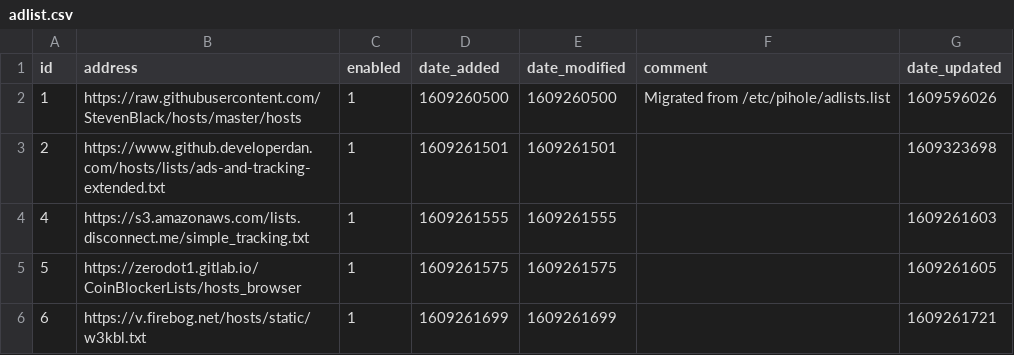
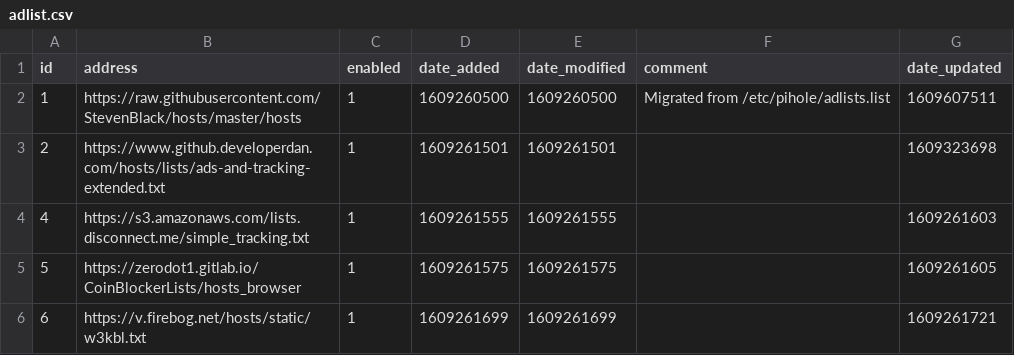
Before and after one commit to sigsgaard/Pihole-sync, a CSV file: adlist.csv, drawn as a sheet.

```diff
--- a/adlist.csv
+++ b/adlist.csv
@@ -1,3 +1,3 @@
 id,address,enabled,date_added,date_modified,comment,date_updated
-1,https://raw.githubusercontent.com/StevenBlack/hosts/master/hosts,1,1609260500,1609260500,"Migrated from /etc/pihole/adlists.list",1609596026
+1,https://raw.githubusercontent.com/StevenBlack/hosts/master/hosts,1,1609260500,1609260500,"Migrated from /etc/pihole/adlists.list",1609607511
 2,https://www.github.developerdan.com/hosts/lists/ads-and-tracking-extended.txt,1,1609261501,1609261501,"",1609323698
```
Also changed, not shown: domainlist.csv.
